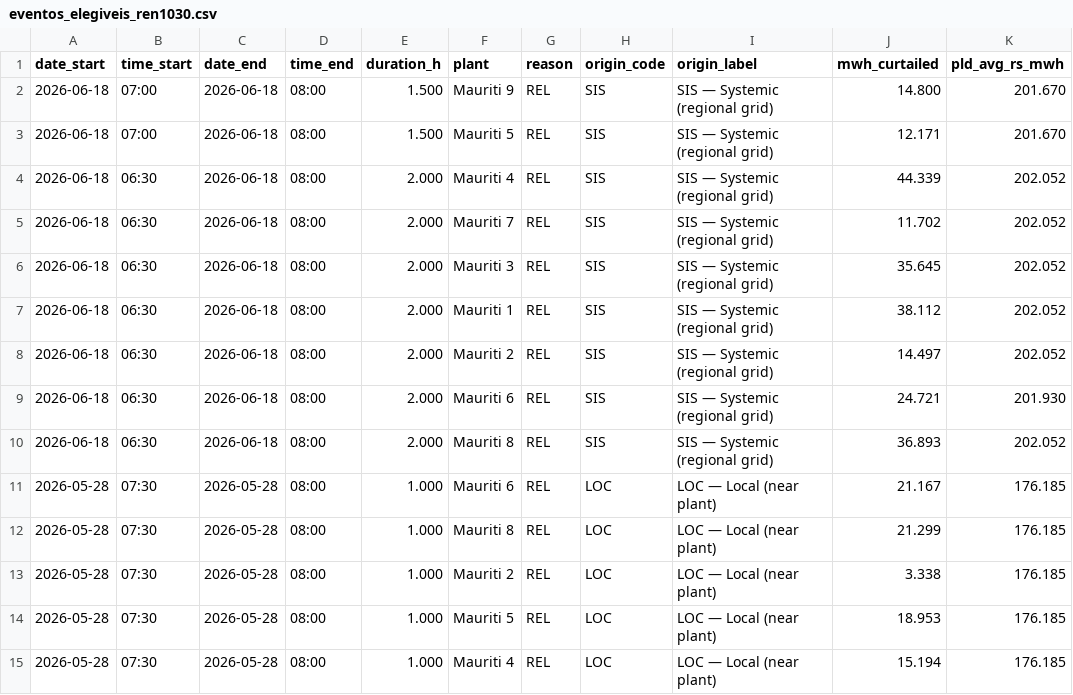
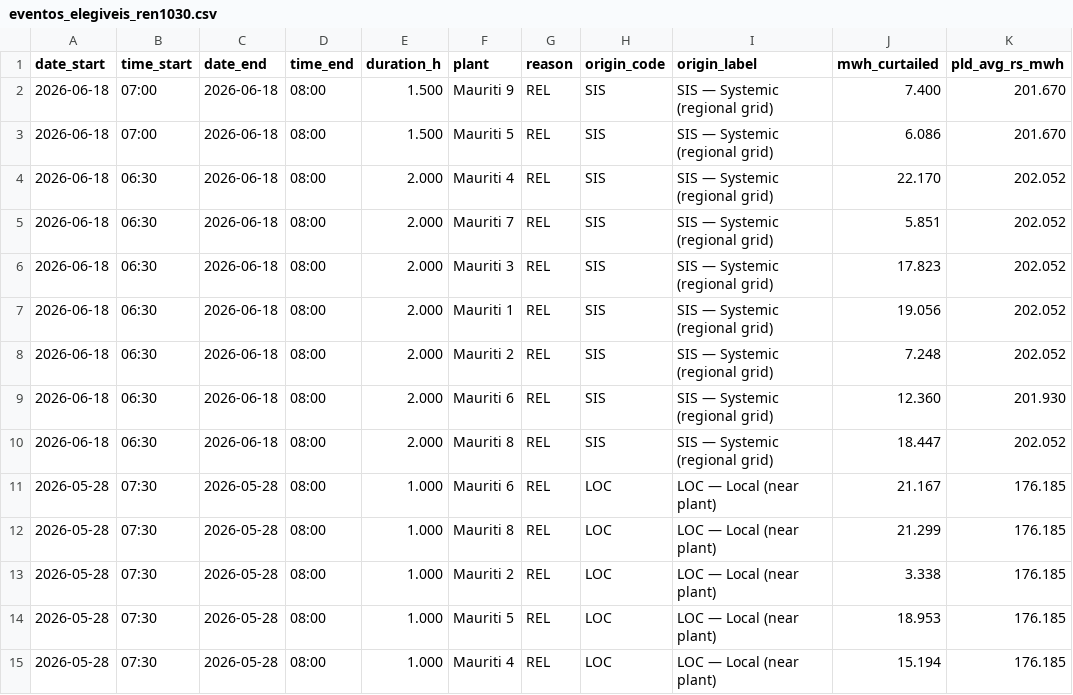
Before and after one commit to rtbarbosa3/mauriti-curtailment, a CSV file: eventos_elegiveis_ren1030.csv, drawn as a sheet; only a part is shown.

```diff
--- a/eventos_elegiveis_ren1030.csv
+++ b/eventos_elegiveis_ren1030.csv
@@ -1,11 +1,11 @@
 date_start,time_start,date_end,time_end,duration_h,plant,reason,origin_code,origin_label,mwh_curtailed,pld_avg_rs_mwh
-2026-06-18,07:00,2026-06-18,08:00,1.500,Mauriti 9,REL,SIS,SIS — Systemic (regional grid),14.800,201.670
-2026-06-18,07:00,2026-06-18,08:00,1.500,Mauriti 5,REL,SIS,SIS — Systemic (regional grid),12.171,201.670
-2026-06-18,06:30,2026-06-18,08:00,2.000,Mauriti 4,REL,SIS,SIS — Systemic (regional grid),44.339,202.052
-2026-06-18,06:30,2026-06-18,08:00,2.000,Mauriti 7,REL,SIS,SIS — Systemic (regional grid),11.702,202.052
-2026-06-18,06:30,2026-06-18,08:00,2.000,Mauriti 3,REL,SIS,SIS — Systemic (regional grid),35.645,202.052
-2026-06-18,06:30,2026-06-18,08:00,2.000,Mauriti 1,REL,SIS,SIS — Systemic (regional grid),38.112,202.052
-2026-06-18,06:30,2026-06-18,08:00,2.000,Mauriti 2,REL,SIS,SIS — Systemic (regional grid),14.497,202.052
-2026-06-18,06:30,2026-06-18,08:00,2.000,Mauriti 6,REL,SIS,SIS — Systemic (regional grid),24.721,201.930
-2026-06-18,06:30,2026-06-18,08:00,2.000,Mauriti 8,REL,SIS,SIS — Systemic (regional grid),36.893,202.052
+2026-06-18,07:00,2026-06-18,08:00,1.500,Mauriti 9,REL,SIS,SIS — Systemic (regional grid),7.400,201.670
+2026-06-18,07:00,2026-06-18,08:00,1.500,Mauriti 5,REL,SIS,SIS — Systemic (regional grid),6.086,201.670
+2026-06-18,06:30,2026-06-18,08:00,2.000,Mauriti 4,REL,SIS,SIS — Systemic (regional grid),22.170,202.052
+2026-06-18,06:30,2026-06-18,08:00,2.000,Mauriti 7,REL,SIS,SIS — Systemic (regional grid),5.851,202.052
+2026-06-18,06:30,2026-06-18,08:00,2.000,Mauriti 3,REL,SIS,SIS — Systemic (regional grid),17.823,202.052
+2026-06-18,06:30,2026-06-18,08:00,2.000,Mauriti 1,REL,SIS,SIS — Systemic (regional grid),19.056,202.052
+2026-06-18,06:30,2026-06-18,08:00,2.000,Mauriti 2,REL,SIS,SIS — Systemic (regional grid),7.248,202.052
+2026-06-18,06:30,2026-06-18,08:00,2.000,Mauriti 6,REL,SIS,SIS — Systemic (regional grid),12.360,201.930
+2026-06-18,06:30,2026-06-18,08:00,2.000,Mauriti 8,REL,SIS,SIS — Systemic (regional grid),18.447,202.052
 2026-05-28,07:30,2026-05-28,08:00,1.000,Mauriti 6,REL,LOC,LOC — Local (near plant),21.167,176.185
```
Also changed, not shown: 3 other files.
